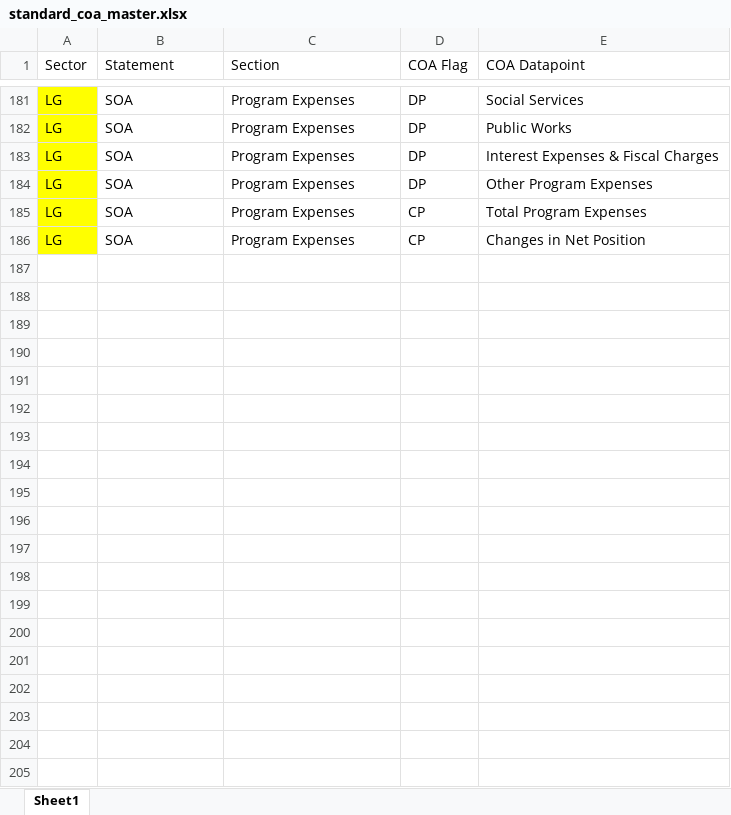
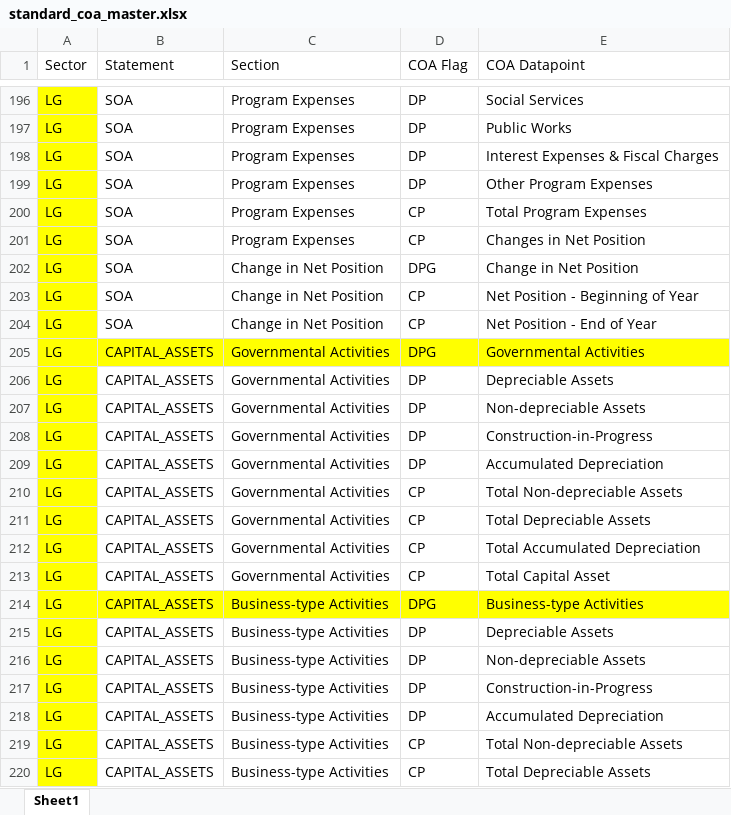
Before and after one commit to JanarddanM-IAL/DIP_PFG, an Excel workbook: Extraction/Master/standard_coa_master.xlsx, sheet Sheet1, drawn as a sheet; only a part is shown, gaps mark what is left out; values as stored, in another font and other column widths than the file's, no borders; the diff covers the shown part only; the diff names each change by its address in the sheet, - before the commit and + after, or states it on an @@ line.

```diff
--- a/Extraction/Master/standard_coa_master.xlsx (sheet Sheet1)
+++ b/Extraction/Master/standard_coa_master.xlsx (sheet Sheet1)
+row 202: LG | SOA | Change in Net Position | DPG | Change in Net Position
+row 203: LG | SOA | Change in Net Position | CP | Net Position - Beginning of Year
+row 204: LG | SOA | Change in Net Position | CP | Net Position - End of Year
+row 205: LG | CAPITAL_ASSETS | Governmental Activities | DPG | Governmental Activities
+row 206: LG | CAPITAL_ASSETS | Governmental Activities | DP | Depreciable Assets
+row 207: LG | CAPITAL_ASSETS | Governmental Activities | DP | Non-depreciable Assets
+row 208: LG | CAPITAL_ASSETS | Governmental Activities | DP | Construction-in-Progress
+row 209: LG | CAPITAL_ASSETS | Governmental Activities | DP | Accumulated Depreciation
+row 210: LG | CAPITAL_ASSETS | Governmental Activities | CP | Total Non-depreciable Assets
+row 211: LG | CAPITAL_ASSETS | Governmental Activities | CP | Total Depreciable Assets
+row 212: LG | CAPITAL_ASSETS | Governmental Activities | CP | Total Accumulated Depreciation
+row 213: LG | CAPITAL_ASSETS | Governmental Activities | CP | Total Capital Asset
+row 214: LG | CAPITAL_ASSETS | Business-type Activities | DPG | Business-type Activities
+row 215: LG | CAPITAL_ASSETS | Business-type Activities | DP | Depreciable Assets
+row 216: LG | CAPITAL_ASSETS | Business-type Activities | DP | Non-depreciable Assets
+row 217: LG | CAPITAL_ASSETS | Business-type Activities | DP | Construction-in-Progress
+row 218: LG | CAPITAL_ASSETS | Business-type Activities | DP | Accumulated Depreciation
+row 219: LG | CAPITAL_ASSETS | Business-type Activities | CP | Total Non-depreciable Assets
+row 220: LG | CAPITAL_ASSETS | Business-type Activities | CP | Total Depreciable Assets
```
Also changed, not shown: 64 added rows elsewhere in this sheet, 17 other files.
